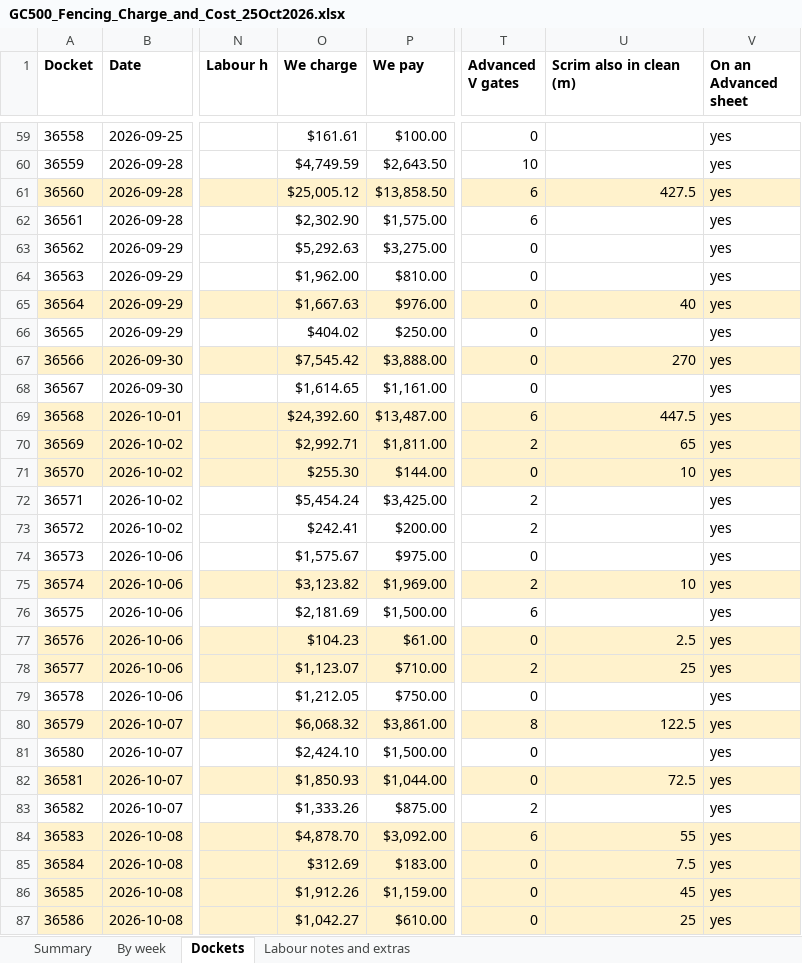
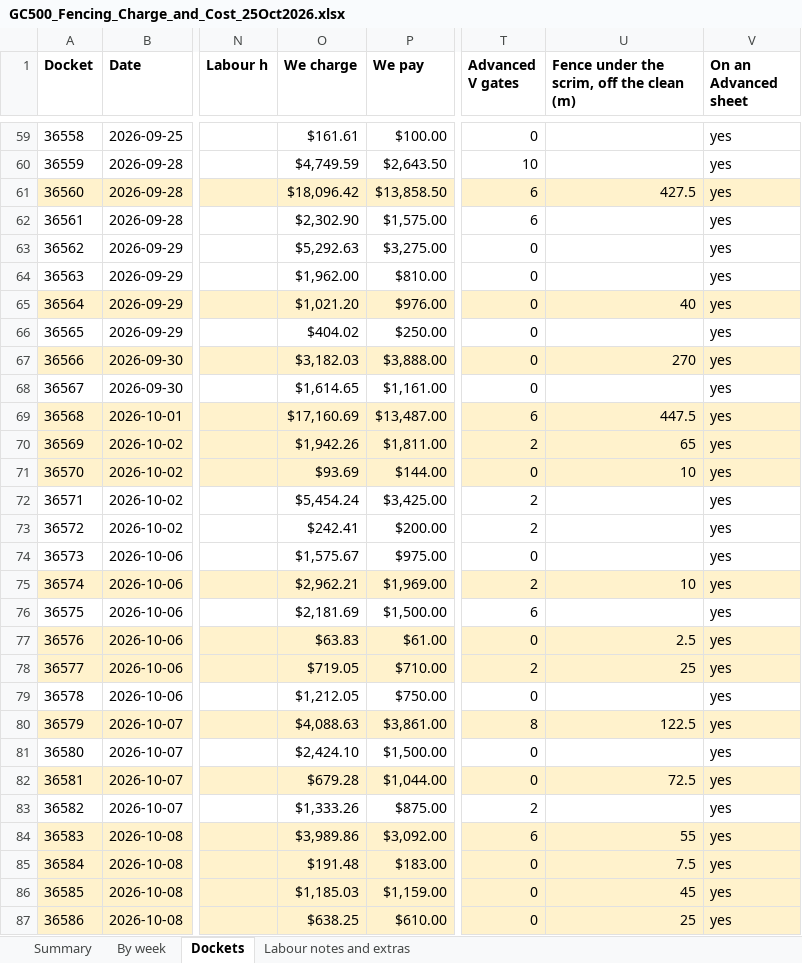
Before and after one commit to tatts29-svg/fish, an Excel workbook: 03_GC500_Delivery_Control/review_25Oct2026_baseplan7/GC500_Fencing_Charge_and_Cost_25Oct2026.xlsx, sheet Dockets, drawn as a sheet; only a part is shown, gaps mark what is left out; values as stored, in another font and other column widths than the file's, no borders; the diff covers the shown part only; the diff names each change by its address in the sheet, - before the commit and + after, or states it on an @@ line.

```diff
--- a/03_GC500_Delivery_Control/review_25Oct2026_baseplan7/GC500_Fencing_Charge_and_Cost_25Oct2026.xlsx (sheet Dockets)
+++ b/03_GC500_Delivery_Control/review_25Oct2026_baseplan7/GC500_Fencing_Charge_and_Cost_25Oct2026.xlsx (sheet Dockets)
-U1: Scrim also in clean (m)
+U1: Fence under the scrim, off the clean (m)
-O61 (We charge): $25,005.12
+O61 (We charge): $18,096.42
-O65 (We charge): $1,667.63
+O65 (We charge): $1,021.20
-O67 (We charge): $7,545.42
+O67 (We charge): $3,182.03
-O69 (We charge): $24,392.60
+O69 (We charge): $17,160.69
-O70 (We charge): $2,992.71
+O70 (We charge): $1,942.26
-O71 (We charge): $255.30
+O71 (We charge): $93.69
-O75 (We charge): $3,123.82
+O75 (We charge): $2,962.21
-O77 (We charge): $104.23
+O77 (We charge): $63.83
-O78 (We charge): $1,123.07
+O78 (We charge): $719.05
-O80 (We charge): $6,068.32
+O80 (We charge): $4,088.63
-O82 (We charge): $1,850.93
+O82 (We charge): $679.28
-O84 (We charge): $4,878.70
+O84 (We charge): $3,989.86
-O85 (We charge): $312.69
+O85 (We charge): $191.48
-O86 (We charge): $1,912.26
+O86 (We charge): $1,185.03
-O87 (We charge): $1,042.27
+O87 (We charge): $638.25
```
Also changed, not shown: 51 edited cells elsewhere in this sheet, sheet Summary, sheet By week, 03_GC500_Delivery_Control/review_25Oct2026_baseplan7/GC500_Baseplan7_vs_Site_25Oct2026.xlsx, 6 other files.
